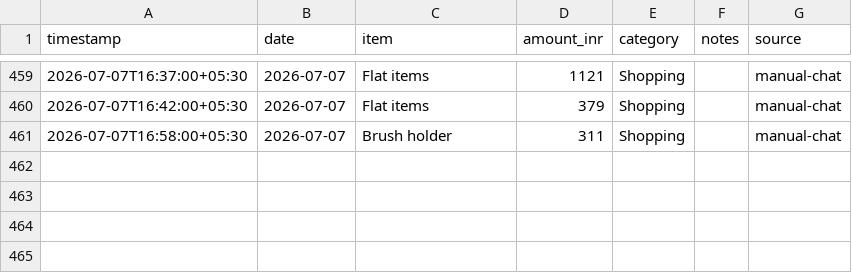
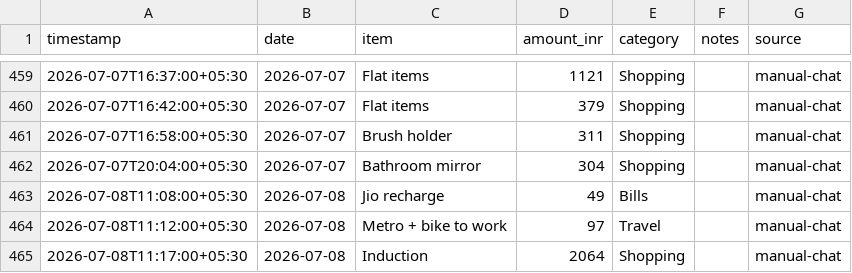
Before and after one commit to Sukrittt/envelope, a CSV file: data/expenses.csv, drawn as a sheet; only a part is shown, gaps mark what is left out.

Commit message:
Log expenses: bathroom mirror, jio, metro+bike, induction

```diff
--- a/data/expenses.csv
+++ b/data/expenses.csv
@@ -461 +461,5 @@ timestamp,date,item,amount_inr,category,notes,source
 2026-07-07T16:58:00+05:30,2026-07-07,Brush holder,311,Shopping,,manual-chat
+2026-07-07T20:04:00+05:30,2026-07-07,Bathroom mirror,304,Shopping,,manual-chat
+2026-07-08T11:08:00+05:30,2026-07-08,Jio recharge,49,Bills,,manual-chat
+2026-07-08T11:12:00+05:30,2026-07-08,Metro + bike to work,97,Travel,,manual-chat
+2026-07-08T11:17:00+05:30,2026-07-08,Induction,2064,Shopping,,manual-chat
```
Also changed, not shown: productivity/expenses.csv, public/productivity/expenses.csv, 1 other file.
